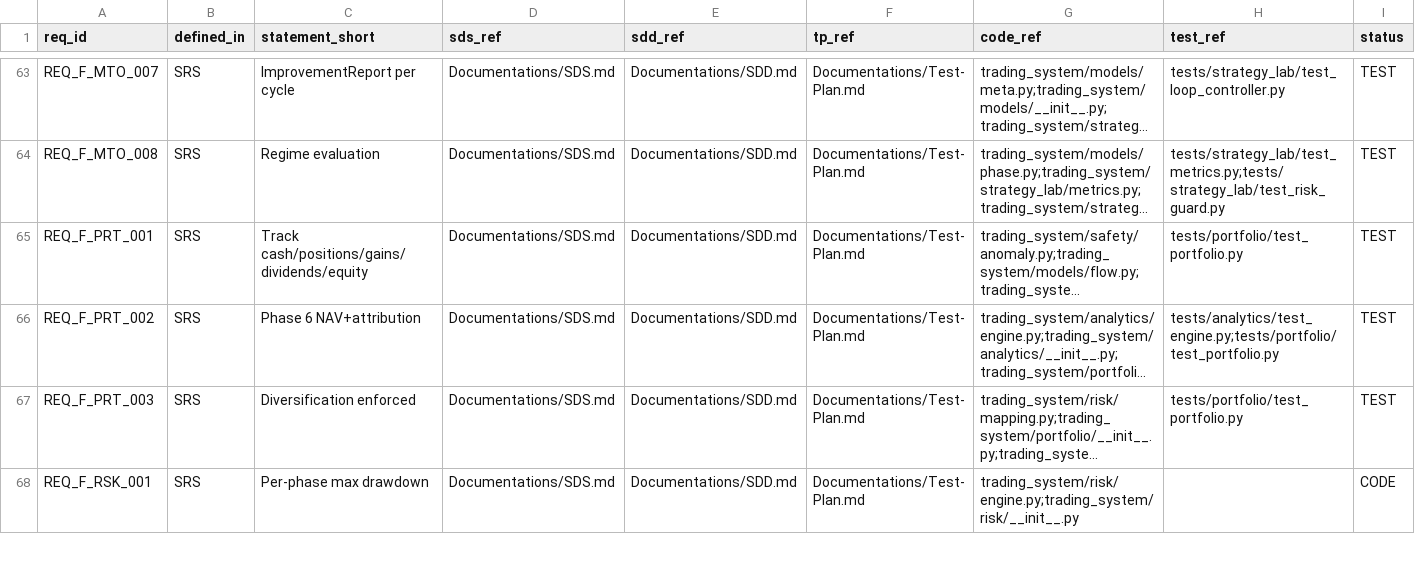
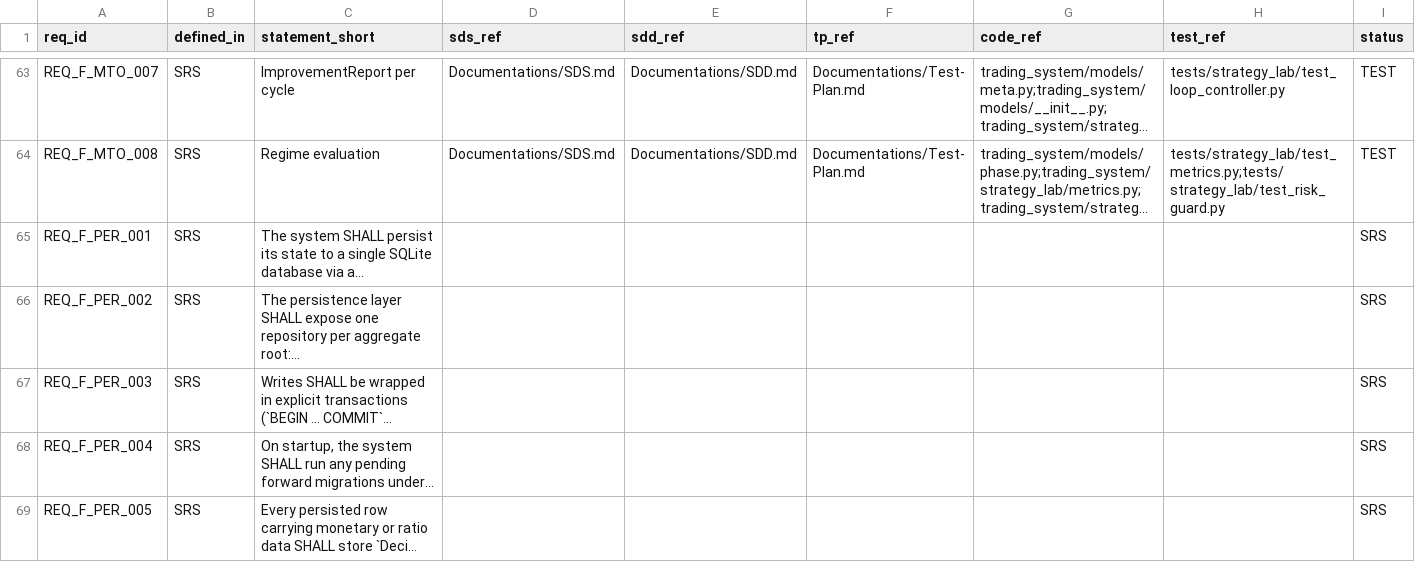
Before and after one commit to lfazio/trading-bot, a CSV file: docs/traceability.csv, drawn as a sheet; only a part is shown, gaps mark what is left out; the shorter side is filled out with more unchanged rows; long unchanged cells end in …; the diff covers the shown part only; the diff names each change by its address in the sheet, - before the commit and + after, or states it on an @@ line.

```diff
--- a/docs/traceability.csv
+++ b/docs/traceability.csv
+row 65: REQ_F_PER_001 | SRS | The system SHALL persist its state to a single SQLite database via a… |  |  |  |  |  | SRS
+row 66: REQ_F_PER_002 | SRS | The persistence layer SHALL expose one repository per aggregate root:… |  |  |  |  |  | SRS
+row 67: REQ_F_PER_003 | SRS | Writes SHALL be wrapped in explicit transactions (`BEGIN ... COMMIT`… |  |  |  |  |  | SRS
+row 68: REQ_F_PER_004 | SRS | On startup, the system SHALL run any pending forward migrations under… |  |  |  |  |  | SRS
+row 69: REQ_F_PER_005 | SRS | Every persisted row carrying monetary or ratio data SHALL store `Deci… |  |  |  |  |  | SRS
```
Also changed, not shown: 6 added rows elsewhere in this file.
